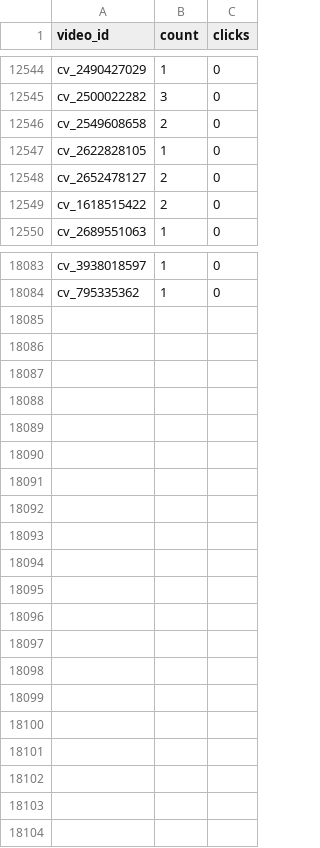
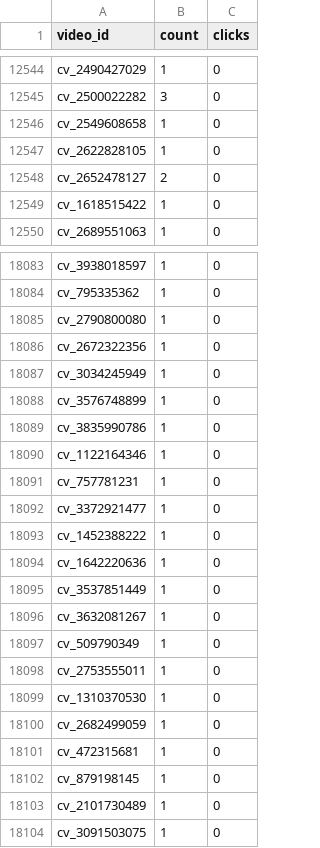
Before and after one commit to gbeoho/Thingerz, a CSV file: data/view_counts.csv, drawn as a sheet; only a part is shown, gaps mark what is left out; the diff covers the shown part only.

Commit message:
data: daily backup 2026-09-01 15:00

```diff
--- a/data/view_counts.csv
+++ b/data/view_counts.csv
@@ -12545,6 +12545,6 @@ cv_2490427029,1,0
 cv_2500022282,3,0
-cv_2549608658,2,0
+cv_2549608658,1,0
 cv_2622828105,1,0
 cv_2652478127,2,0
-cv_1618515422,2,0
+cv_1618515422,1,0
 cv_2689551063,1,0
@@ -18084 +18084,21 @@ cv_3938018597,1,0
 cv_795335362,1,0
+cv_2790800080,1,0
+cv_2672322356,1,0
+cv_3034245949,1,0
+cv_3576748899,1,0
+cv_3835990786,1,0
+cv_1122164346,1,0
+cv_757781231,1,0
+cv_3372921477,1,0
+cv_1452388222,1,0
+cv_1642220636,1,0
+cv_3537851449,1,0
+cv_3632081267,1,0
+cv_509790349,1,0
+cv_2753555011,1,0
+cv_1310370530,1,0
+cv_2682499059,1,0
+cv_472315681,1,0
+cv_879198145,1,0
+cv_2101730489,1,0
+cv_3091503075,1,0
```
Also changed, not shown: 44 edited cells elsewhere in this file, data/news.csv.
